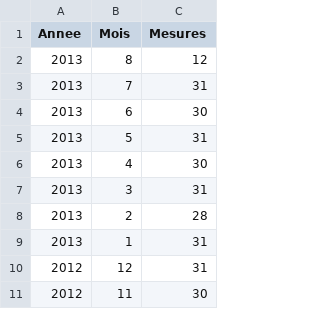
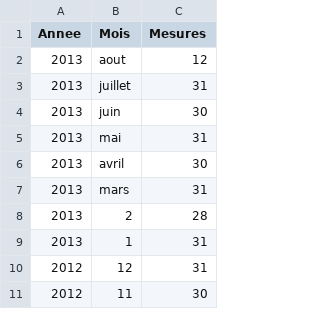
Before and after one commit to mustar7/echelles, a CSV file: DataMus.csv, drawn as a sheet; only a part is shown.

Commit message:
Update DataMus.csv

```diff
--- a/DataMus.csv
+++ b/DataMus.csv
@@ -1,8 +1,8 @@
 "Annee","Mois","Mesures"
-"2013","8","12"
-"2013","7","31"
-"2013","6","30"
-"2013","5","31"
-"2013","4","30"
-"2013","3","31"
+"2013","aout","12"
+"2013","juillet","31"
+"2013","juin","30"
+"2013","mai","31"
+"2013","avril","30"
+"2013","mars","31"
 "2013","2","28"
```
